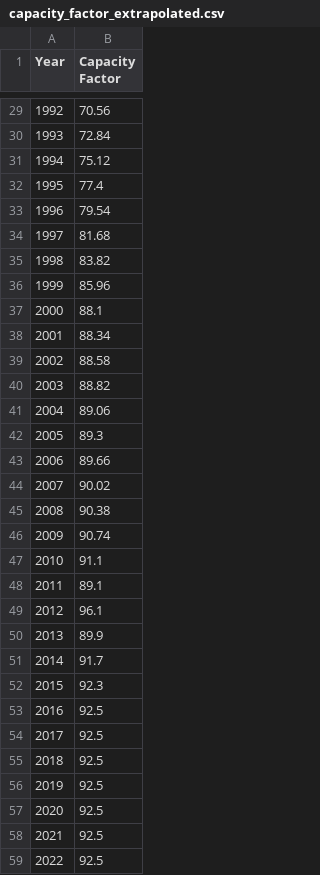
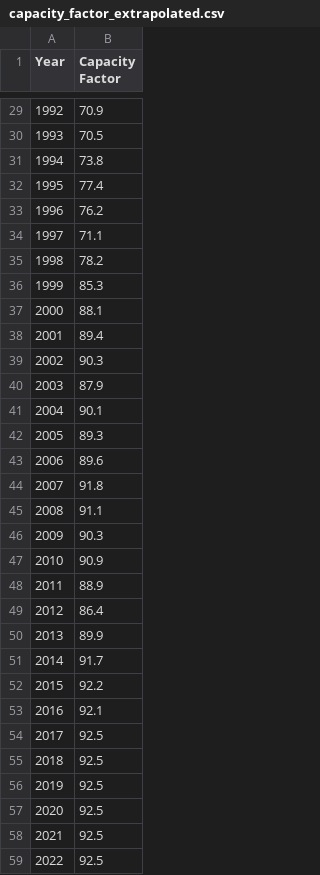
Before and after one commit to arfc/transition-scenarios, a CSV file: analysis/published_data/US/capacity_factor_extrapolated.csv, drawn as a sheet; only a part is shown, gaps mark what is left out; the diff covers the shown part only.

```diff
--- a/analysis/published_data/US/capacity_factor_extrapolated.csv
+++ b/analysis/published_data/US/capacity_factor_extrapolated.csv
@@ -29,26 +29,26 @@ Year,Capacity Factor
-1992,70.56
-1993,72.84
-1994,75.12
+1992,70.9
+1993,70.5
+1994,73.8
 1995,77.4
-1996,79.54
-1997,81.68
-1998,83.82
-1999,85.96
+1996,76.2
+1997,71.1
+1998,78.2
+1999,85.3
 2000,88.1
-2001,88.34
-2002,88.58
-2003,88.82
-2004,89.06
+2001,89.4
+2002,90.3
+2003,87.9
+2004,90.1
 2005,89.3
-2006,89.66
-2007,90.02
-2008,90.38
-2009,90.74
-2010,91.1
-2011,89.1
-2012,96.1
+2006,89.6
+2007,91.8
+2008,91.1
+2009,90.3
+2010,90.9
+2011,88.9
+2012,86.4
 2013,89.9
 2014,91.7
-2015,92.3
-2016,92.5
+2015,92.2
+2016,92.1
 2017,92.5
```
Also changed, not shown: 23 edited cells elsewhere in this file, analysis/published_data/US/generation.csv, 5 other files.
